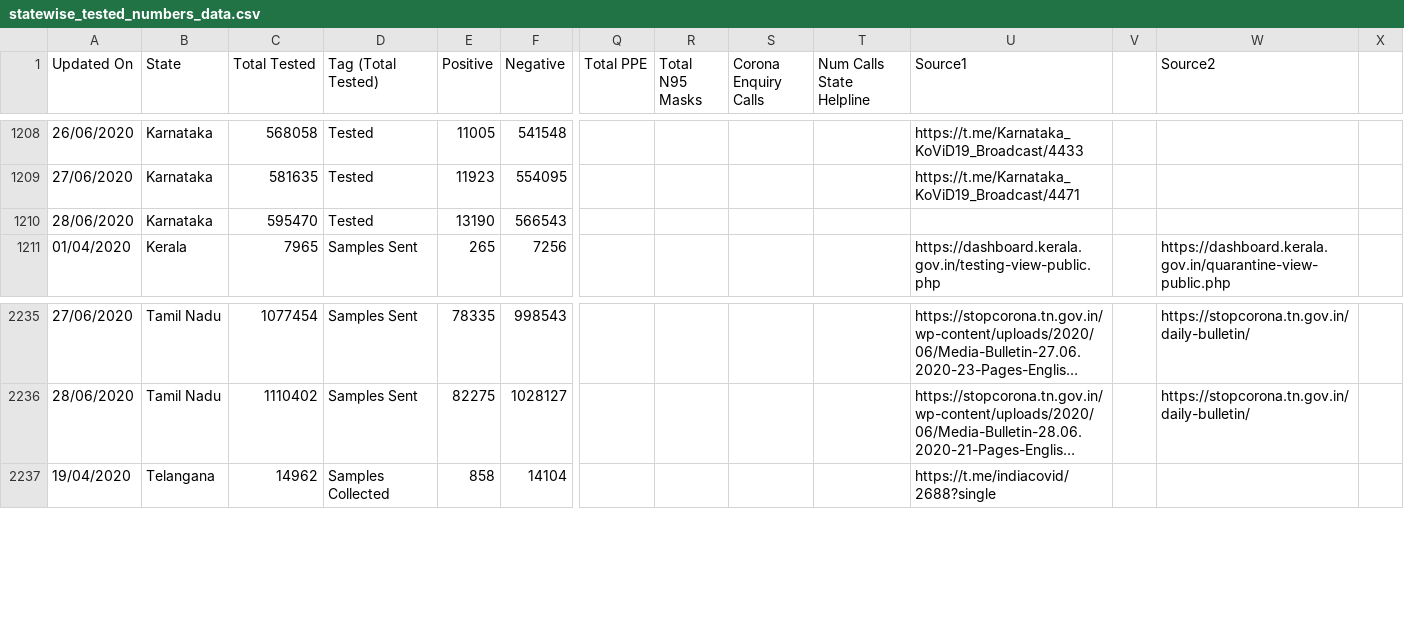
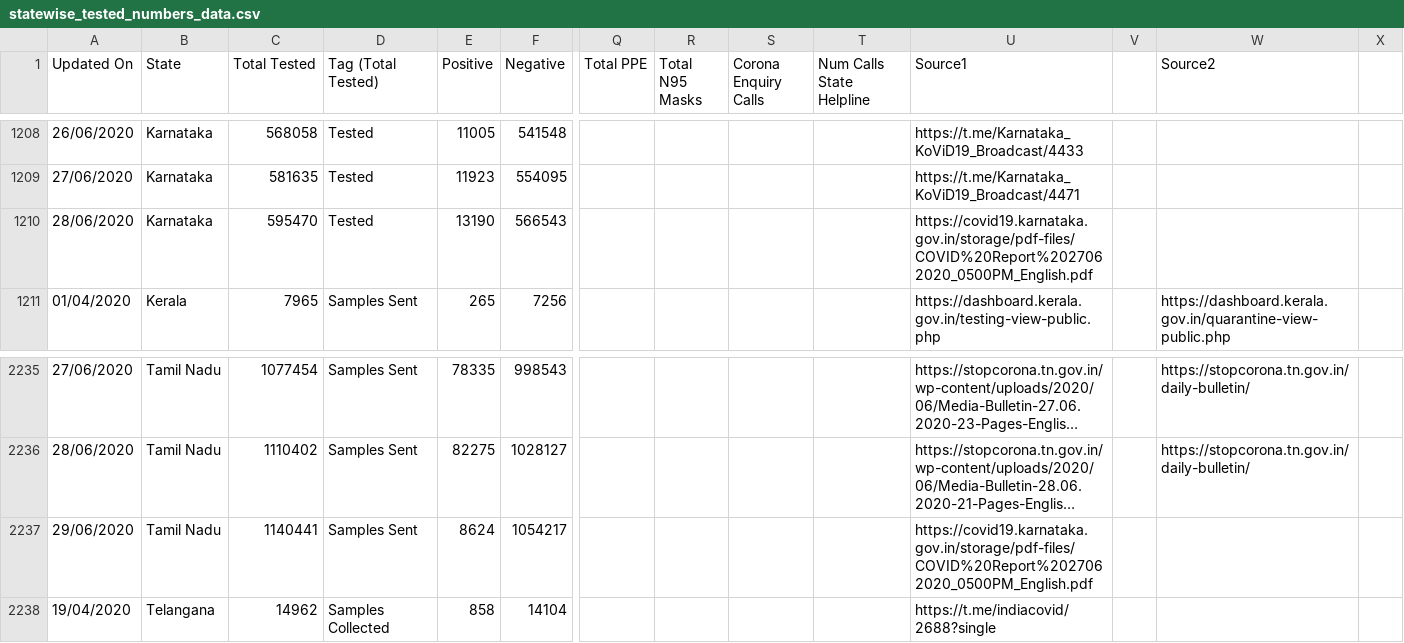
Before and after one commit to maaz619/api, a CSV file: csv/2020-06-29/statewise_tested_numbers_data.csv, drawn as a sheet; only a part is shown, gaps mark what is left out; long unchanged cells end in …; rows hold the shown columns only; the diff names each change by its address in the sheet, - before the commit and + after, or states it on an @@ line.

```diff
--- a/csv/2020-06-29/statewise_tested_numbers_data.csv
+++ b/csv/2020-06-29/statewise_tested_numbers_data.csv
-U1210 (Source1): (empty)
+U1210 (Source1): https://covid19.karnataka.gov.in/storage/pdf-files/COVID%20Report%2027062020_0500PM_English.pdf
+row 2237: 29/06/2020 | Tamil Nadu | 1140441 | Samples Sent | 8624 | 1054217 |  |  |  |  | https://covid19.karnataka.gov.in/storage/pdf-files/COVID%20Report%2027062020_0500PM_English.pdf
```
Also changed, not shown: csv/2020-06-29/district_testing.csv, csv/2020-06-29/district_wise.csv, 26 other files.
